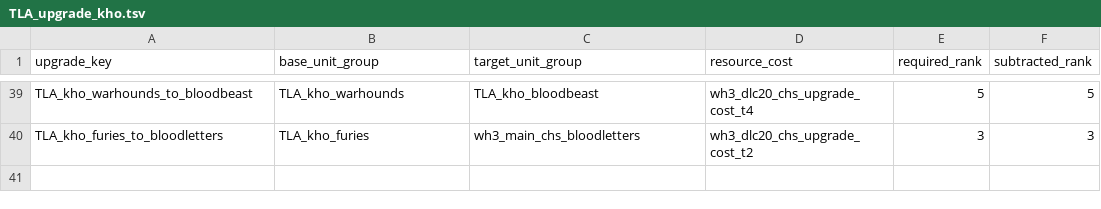
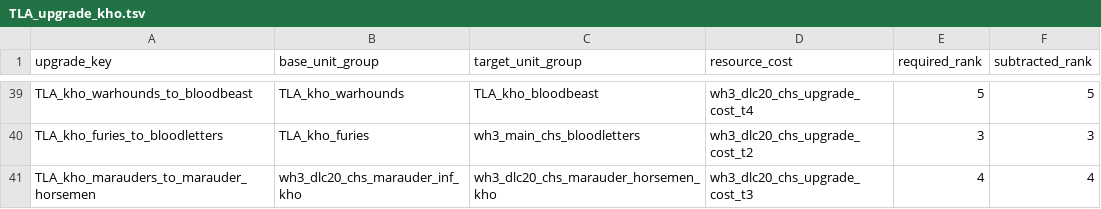
Before and after one commit to zverofaust/WarbandUpgradeExpanded, a TSV file: db/unit_upgrade_to_unit_groups_tables/TLA_upgrade_kho.tsv, drawn as a sheet; only a part is shown, gaps mark what is left out.

Commit message:
Connect Khorne Marauders to Marauder Horsemen progression

```diff
--- a/db/unit_upgrade_to_unit_groups_tables/TLA_upgrade_kho.tsv
+++ b/db/unit_upgrade_to_unit_groups_tables/TLA_upgrade_kho.tsv
@@ -40 +40,2 @@ TLA_kho_warhounds_to_bloodbeast	TLA_kho_warhounds	TLA_kho_bloodbeast	wh3_dlc20_c
 TLA_kho_furies_to_bloodletters	TLA_kho_furies	wh3_main_chs_bloodletters	wh3_dlc20_chs_upgrade_cost_t2	3	3
+TLA_kho_marauders_to_marauder_horsemen	wh3_dlc20_chs_marauder_inf_kho	wh3_dlc20_chs_marauder_horsemen_kho	wh3_dlc20_chs_upgrade_cost_t3	4	4
```
